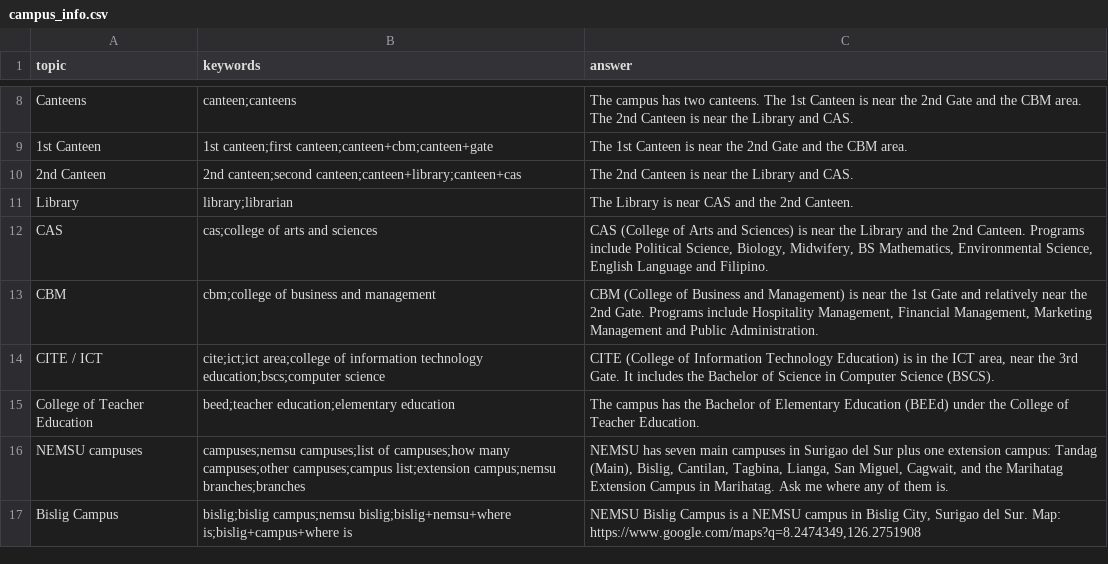
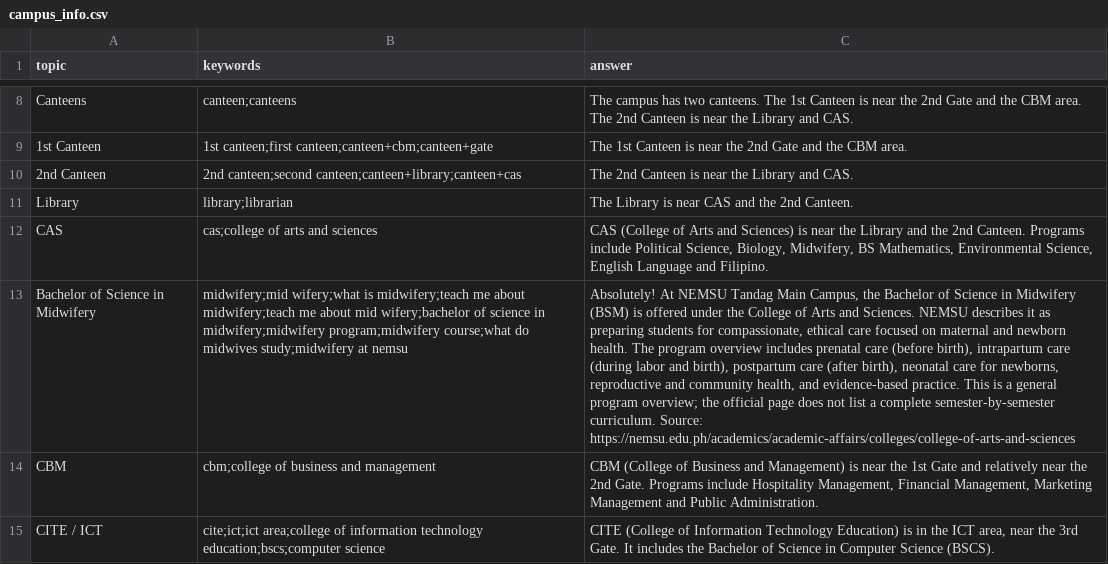
Before and after one commit to jpconwi/campusense, a CSV file: backend/seed/campus_info.csv, drawn as a sheet; only a part is shown, gaps mark what is left out; the shorter side is filled out with more unchanged rows; the diff names each change by its address in the sheet, - before the commit and + after, or states it on an @@ line.

```diff
--- a/backend/seed/campus_info.csv
+++ b/backend/seed/campus_info.csv
+row 13: Bachelor of Science in Midwifery | midwifery;mid wifery;what is midwifery;teach me about midwifery;teach me about mid wifery;bachelor of science in midwifery;midwifery program;midwifery course;what do midwives study;midwifery at nemsu | Absolutely! At NEMSU Tandag Main Campus, the Bachelor of Science in Midwifery (BSM) is offered under the College of Arts and Sciences. NEMSU describes it as preparing students for compassionate, ethical care focused on maternal and newborn health. The program overview includes prenatal care (before birth), intrapartum care (during labor and birth), postpartum care (after birth), neonatal care for newborns, reproductive and community health, and evidence-based practice. This is a general program overview; the official page does not list a complete semester-by-semester curriculum. Source: https://nemsu.edu.ph/academics/academic-affairs/colleges/college-of-arts-and-sciences
```
Also changed, not shown: 1 other file.
